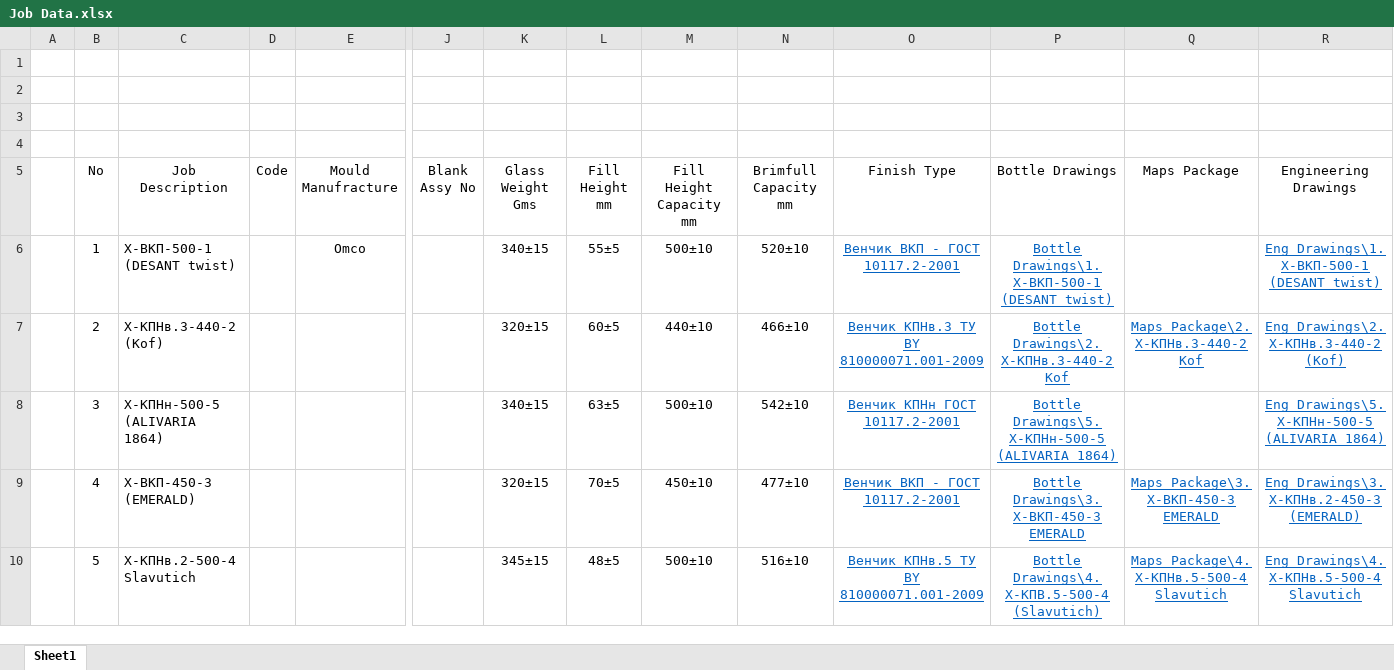
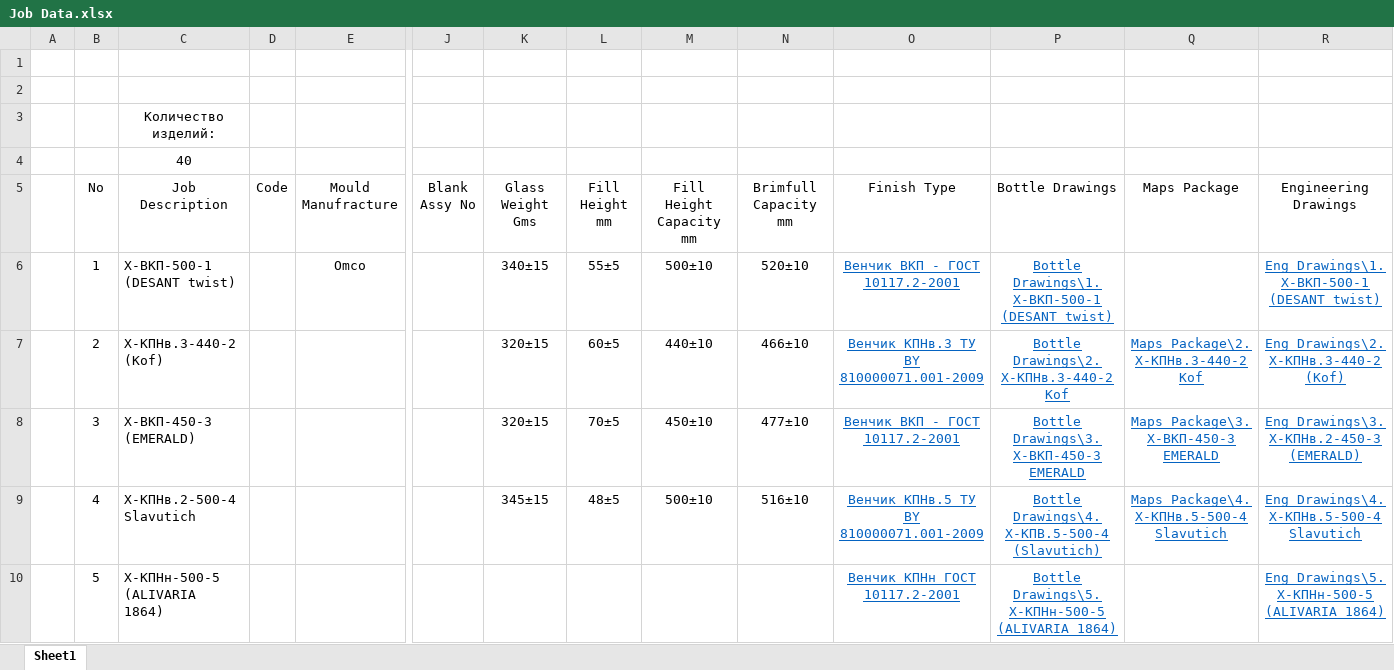
Before and after one commit to AliaksandrHaurylenka/job, an Excel workbook: Job Data.xlsx, sheet Sheet1, drawn as a sheet; only a part is shown, gaps mark what is left out; values as stored, in another font and other column widths than the file's, no borders; the diff covers the shown part only; the diff names each change by its address in the sheet, - before the commit and + after, or states it on an @@ line.

```diff
--- a/Job Data.xlsx (sheet Sheet1)
+++ b/Job Data.xlsx (sheet Sheet1)
-C3 (Job Description): (empty)
+C3 (Job Description): Количество изделий:
-C4 (Job Description): (empty)
+C4 (Job Description): 40
-C8 (Job Description): X-KПНн-500-5 (ALIVARIA 1864)
+C8 (Job Description): Х-ВКП-450-3 (EMERALD)
-K8 (Glass Weight Gms): 340±15
+K8 (Glass Weight Gms): 320±15
-L8 (Fill Height mm): 63±5
+L8 (Fill Height mm): 70±5
-M8 (Fill Height Capacity mm): 500±10
+M8 (Fill Height Capacity mm): 450±10
-N8 (Brimfull Capacity mm): 542±10
+N8 (Brimfull Capacity mm): 477±10
-O8 (Finish Type): Венчик КПНн ГОСТ 10117.2-2001
+O8 (Finish Type): Венчик ВКП - ГОСТ 10117.2-2001
-P8 (Bottle Drawings): Bottle Drawings\5. X-KПНн-500-5 (ALIVARIA 1864)
+P8 (Bottle Drawings): Bottle Drawings\3. Х-ВКП-450-3 EMERALD
-Q8 (Maps Package): (empty)
+Q8 (Maps Package): Maps Package\3. Х-ВКП-450-3 EMERALD
-R8 (Engineering Drawings): Eng Drawings\5. X-KПНн-500-5 (ALIVARIA 1864)
+R8 (Engineering Drawings): Eng Drawings\3. Х-КПНв.2-450-3 (EMERALD)
-C9 (Job Description): Х-ВКП-450-3 (EMERALD)
+C9 (Job Description): Х-КПНв.2-500-4 Slavutich
-K9 (Glass Weight Gms): 320±15
+K9 (Glass Weight Gms): 345±15
-L9 (Fill Height mm): 70±5
+L9 (Fill Height mm): 48±5
-M9 (Fill Height Capacity mm): 450±10
+M9 (Fill Height Capacity mm): 500±10
-N9 (Brimfull Capacity mm): 477±10
+N9 (Brimfull Capacity mm): 516±10
-O9 (Finish Type): Венчик ВКП - ГОСТ 10117.2-2001
+O9 (Finish Type): Венчик КПНв.5 ТУ BY 810000071.001-2009
-P9 (Bottle Drawings): Bottle Drawings\3. Х-ВКП-450-3 EMERALD
+P9 (Bottle Drawings): Bottle Drawings\4. Х-КПВ.5-500-4 (Slavutich)
-Q9 (Maps Package): Maps Package\3. Х-ВКП-450-3 EMERALD
+Q9 (Maps Package): Maps Package\4. Х-КПНв.5-500-4 Slavutich
-R9 (Engineering Drawings): Eng Drawings\3. Х-КПНв.2-450-3 (EMERALD)
+R9 (Engineering Drawings): Eng Drawings\4. Х-КПНв.5-500-4 Slavutich
-C10 (Job Description): Х-КПНв.2-500-4 Slavutich
+C10 (Job Description): X-KПНн-500-5 (ALIVARIA 1864)
-K10 (Glass Weight Gms): 345±15
+K10 (Glass Weight Gms): (empty)
-L10 (Fill Height mm): 48±5
+L10 (Fill Height mm): (empty)
-M10 (Fill Height Capacity mm): 500±10
+M10 (Fill Height Capacity mm): (empty)
-N10 (Brimfull Capacity mm): 516±10
+N10 (Brimfull Capacity mm): (empty)
-O10 (Finish Type): Венчик КПНв.5 ТУ BY 810000071.001-2009
+O10 (Finish Type): Венчик КПНн ГОСТ 10117.2-2001
-P10 (Bottle Drawings): Bottle Drawings\4. Х-КПВ.5-500-4 (Slavutich)
+P10 (Bottle Drawings): Bottle Drawings\5. X-KПНн-500-5 (ALIVARIA 1864)
-Q10 (Maps Package): Maps Package\4. Х-КПНв.5-500-4 Slavutich
+Q10 (Maps Package): (empty)
-R10 (Engineering Drawings): Eng Drawings\4. Х-КПНв.5-500-4 Slavutich
+R10 (Engineering Drawings): Eng Drawings\5. X-KПНн-500-5 (ALIVARIA 1864)
```
Also changed, not shown: 4 added rows, 6 removed rows, 194 edited cells and cell formats elsewhere in this sheet, formulas that keep their value, Высота паллета.xlsx, 35 other files.
